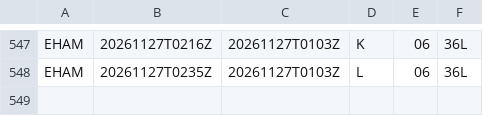
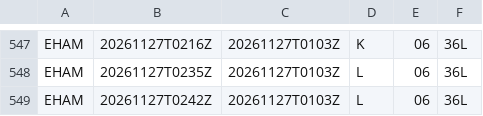
Before and after one commit to honghebincsg/pegasus-fid-gist, a CSV file: atis-history/EHAM/2026-11.csv, drawn as a sheet; only a part is shown, gaps mark what is left out; the diff names each change by its address in the sheet, - before the commit and + after, or states it on an @@ line.

```diff
--- a/atis-history/EHAM/2026-11.csv
+++ b/atis-history/EHAM/2026-11.csv
+row 549: EHAM | 20261127T0242Z | 20261127T0103Z | L | 06 | 36L
```
Also changed, not shown: 1 other file.
